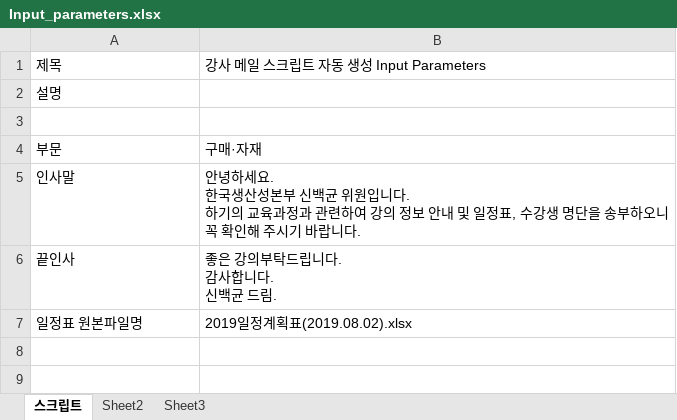
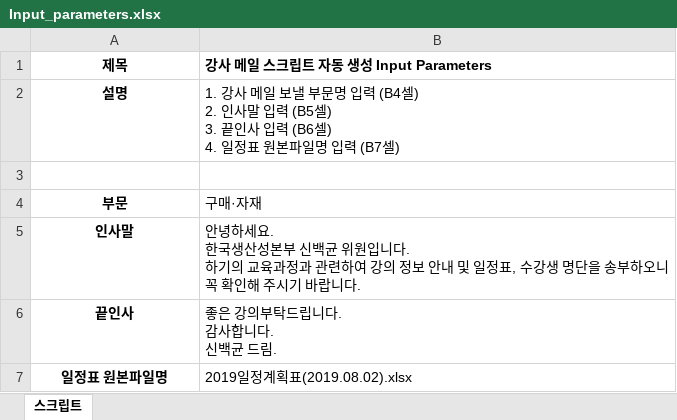
Before and after one commit to BaekKyunShin/RPA-Mail_Script_Automation, an Excel workbook: Input_parameters.xlsx, sheet 스크립트, drawn as a sheet; values as stored, in another font and other column widths than the file's, no borders; ↵ is a line break in a cell; the diff names each change by its address in the sheet, - before the commit and + after, or states it on an @@ line.

```diff
--- a/Input_parameters.xlsx (sheet 스크립트)
+++ b/Input_parameters.xlsx (sheet 스크립트)
-sheet tab: Sheet2
-sheet tab: Sheet3
-A1:B1 bold: off
+A1:B1 bold: on
-A1:A2 alignment: left
+A1:A2 alignment: center
-A2 bold: off
+A2 bold: on
-B2: (empty)
+B2: 1. 강사 메일 보낼 부문명 입력 (B4셀) ↵ 2. 인사말 입력 (B5셀) ↵ 3. 끝인사 입력 (B6셀) ↵ 4. 일정표 원본파일명 입력 (B7셀)
@@ A4:A7 bold: off → on, alignment: left → center @@
```
Also changed, not shown: mail_script.xlsx, 1 other file.
